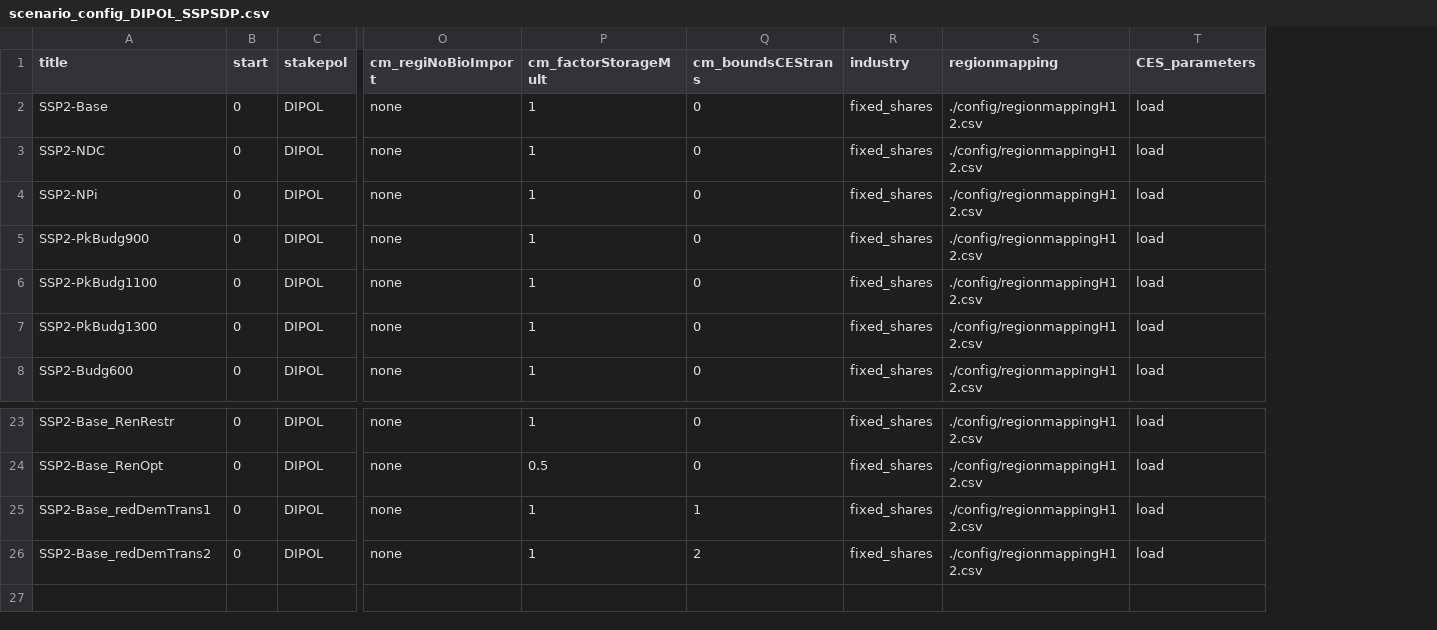
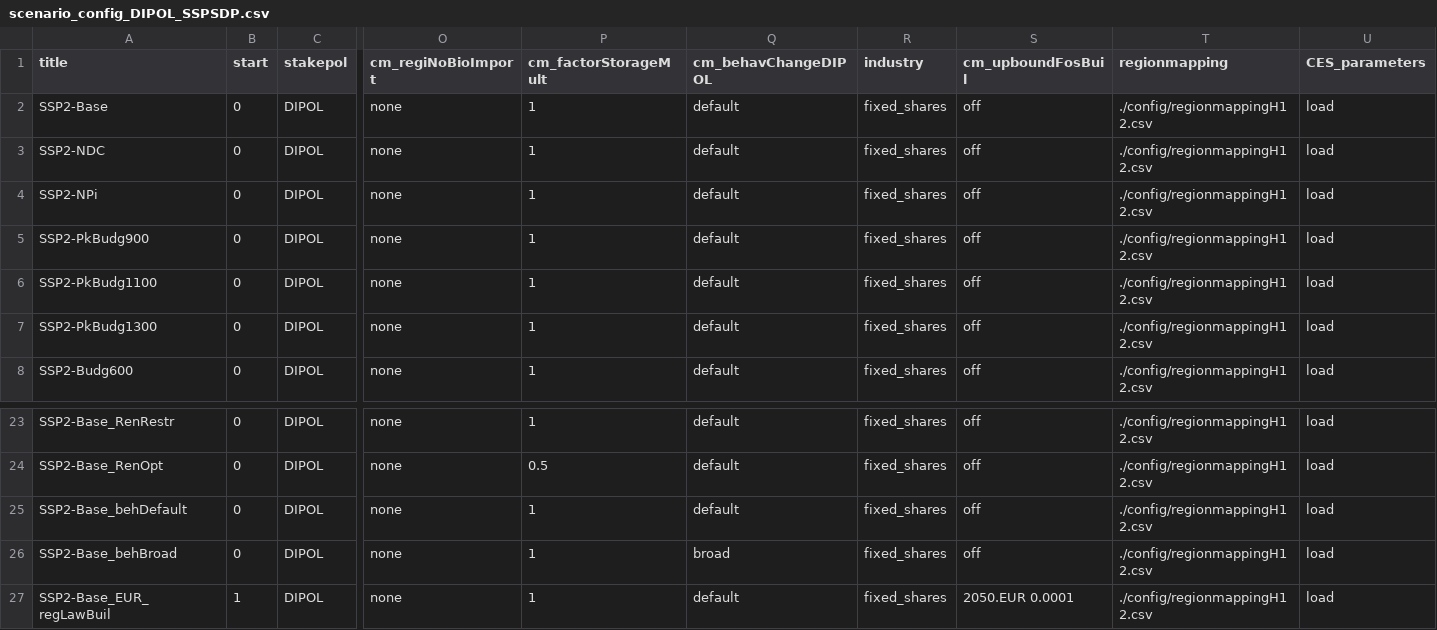
Before and after one commit to merfort/remind, a CSV file: config/scenario_config_DIPOL_SSPSDP.csv, drawn as a sheet; only a part is shown, gaps mark what is left out; removed rows and columns are numbered as before the commit, all else as after; rows hold the shown columns only; the diff names each change by its address in the sheet, - before the commit and + after, or states it on an @@ line.

Commit message:
*gdx-effect* New DIPOL calibration is working now; added switch to phase out oil and gas in stationary

```diff
--- a/config/scenario_config_DIPOL_SSPSDP.csv
+++ b/config/scenario_config_DIPOL_SSPSDP.csv
-column Q (cm_boundsCEStrans), rows 2-8: all 0; rows 23-26: 0 | 0 | 1 | 2
+column Q (cm_behavChangeDIPOL), rows 2-8: all default; rows 23-26: default | default | default | broad
+column S (cm_upboundFosBuil), rows 2-8: all off; rows 23-26: all off
-A25 (title): SSP2-Base_redDemTrans1
+A25 (title): SSP2-Base_behDefault
-A26 (title): SSP2-Base_redDemTrans2
+A26 (title): SSP2-Base_behBroad
+row 27: SSP2-Base_EUR_regLawBuil | 1 | DIPOL | none | 1 | default | fixed_shares | 2050.EUR 0.0001 | ./config/regionmappingH12.csv | load
```
Also changed, not shown: 8 other files.
